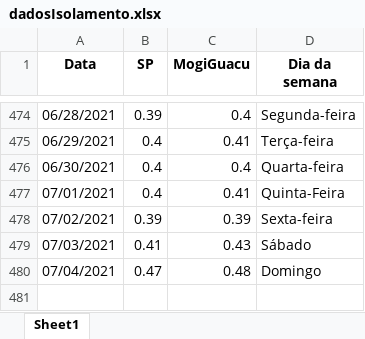
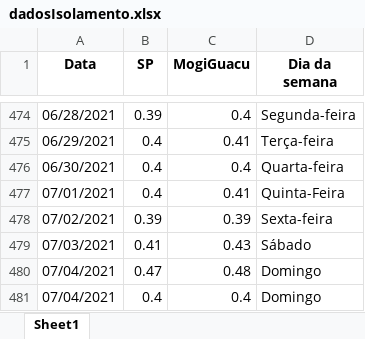
Before and after one commit to MogiOpenData/dados_gerais_covid_vacinacao, an Excel workbook: dadosIsolamento.xlsx, sheet Sheet1, drawn as a sheet; only a part is shown, gaps mark what is left out; values as stored, in another font and other column widths than the file's, no borders; the diff names each change by its address in the sheet, - before the commit and + after, or states it on an @@ line.

```diff
--- a/dadosIsolamento.xlsx (sheet Sheet1)
+++ b/dadosIsolamento.xlsx (sheet Sheet1)
+row 481: 07/04/2021 | 0.4 | 0.4 | Domingo
```
Also changed, not shown: dadosCovid19.xlsx, 5 other files.
